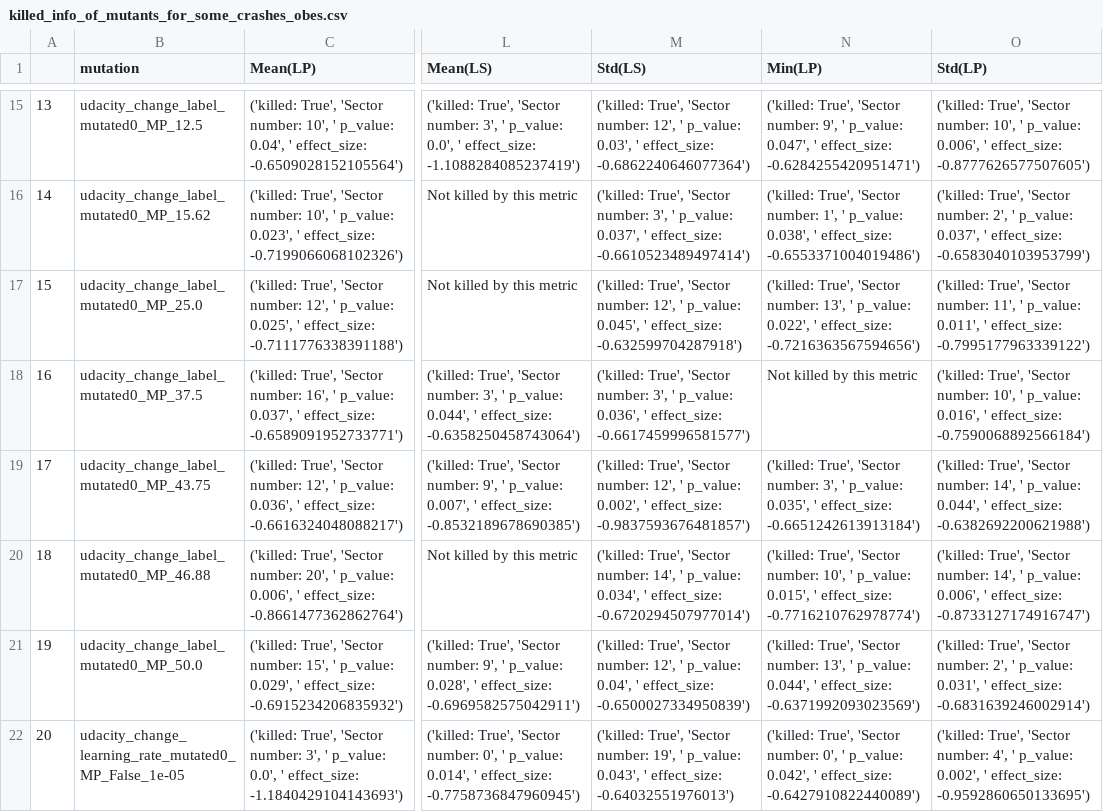
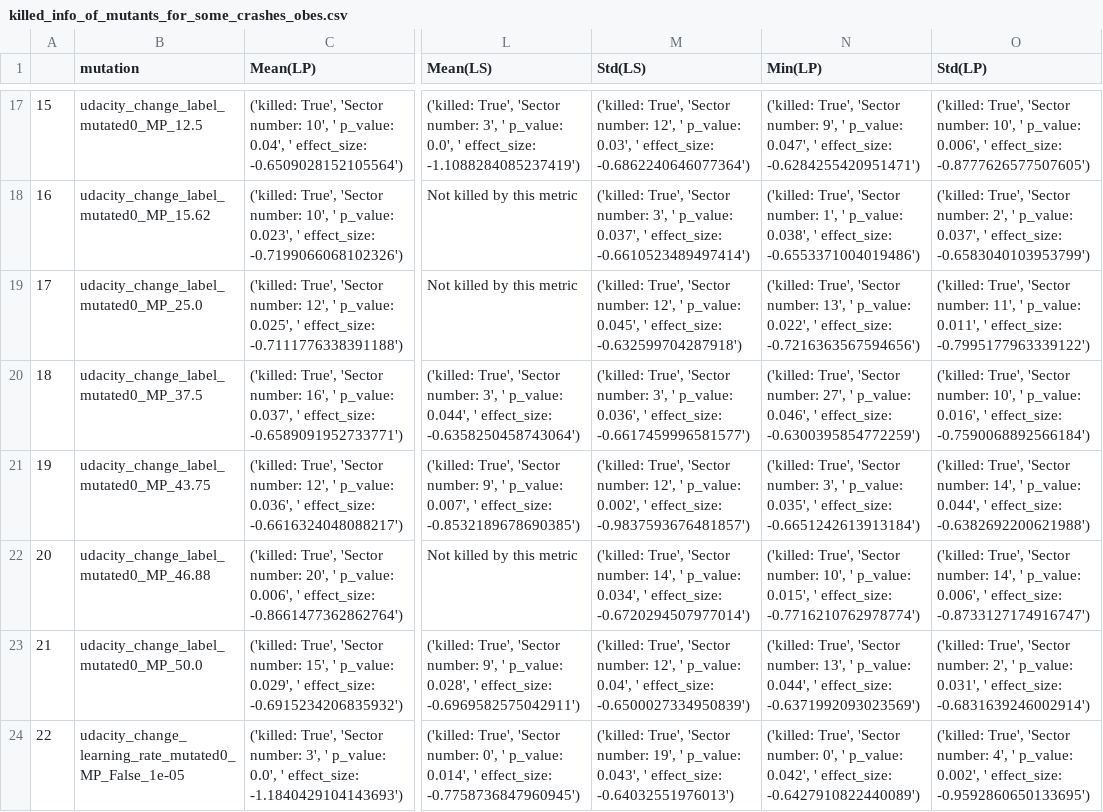
Before and after one commit to nimishamanjali/thesis-detection-of-synthetic-faults-in-self-driving-cars, a CSV file: analysis-udacity/analysis-deepcrime/deepcrime_results(csv)/killed_info_of_mutants_for_some_crashes_obes.csv, drawn as a sheet; only a part is shown, gaps mark what is left out; addresses are those after the commit; the diff covers the shown part only; the diff names each change by its address in the sheet, - before the commit and + after, or states it on an @@ line.

Commit message:
corrected count of sectors

```diff
--- a/analysis-udacity/analysis-deepcrime/deepcrime_results(csv)/killed_info_of_mutants_for_some_crashes_obes.csv
+++ b/analysis-udacity/analysis-deepcrime/deepcrime_results(csv)/killed_info_of_mutants_for_some_crashes_obes.csv
@@ column A renumbered between rows 7 and 67 @@
-N20 (Min(LP)): Not killed by this metric
+N20 (Min(LP)): ('killed: True', 'Sector number: 27', ' p_value: 0.046', ' effect_size: -0.6300395854772259')
```
Also changed, not shown: 3 added rows, 3 removed rows and 1 edited cell elsewhere in this file, analysis-udacity/analysis-deepcrime/deepcrime_results(csv)/mutants_lacking_28_sectors.csv, 5 other files.
